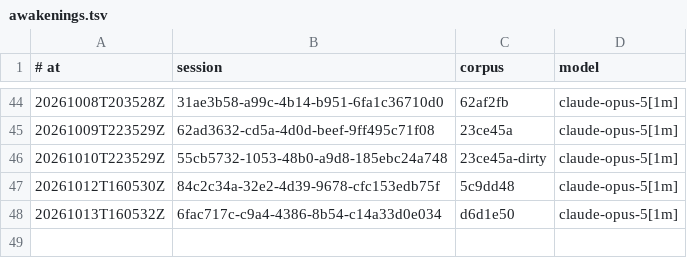
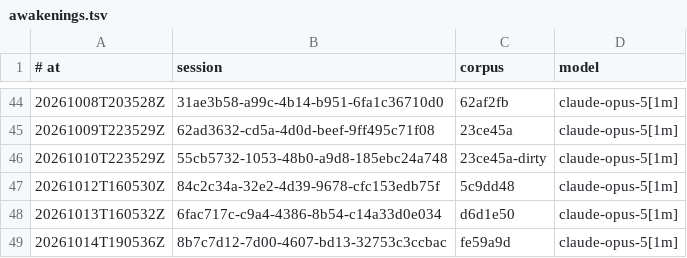
Before and after one commit to RearAdmiralPants/claudebrain-provenance, a TSV file: awakenings.tsv, drawn as a sheet; only a part is shown, gaps mark what is left out.

```diff
--- a/awakenings.tsv
+++ b/awakenings.tsv
@@ -48 +48,2 @@
 20261013T160532Z	6fac717c-c9a4-4386-8b54-c14a33d0e034	d6d1e50	claude-opus-5[1m]
+20261014T190536Z	8b7c7d12-7d00-4607-bd13-32753c3ccbac	fe59a9d	claude-opus-5[1m]
```
Also changed, not shown: chains.tsv, corpus.tsv, 2 other files.
